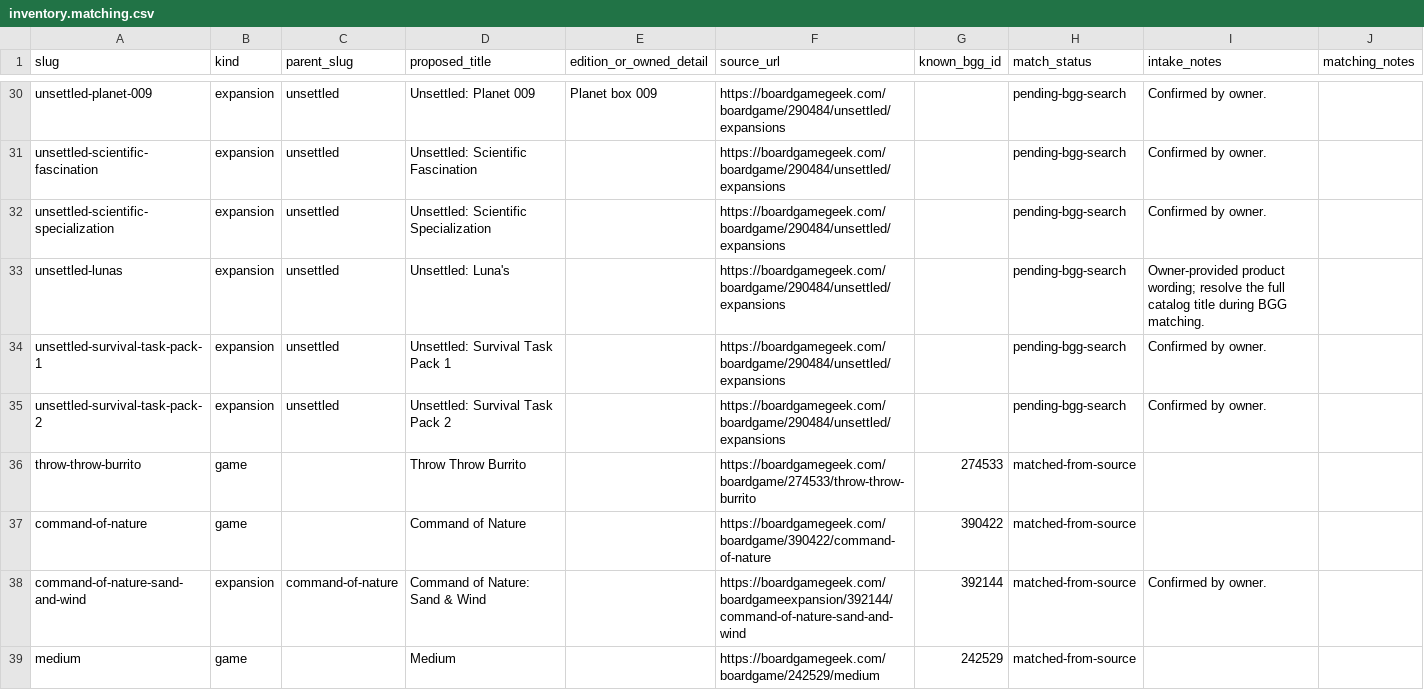
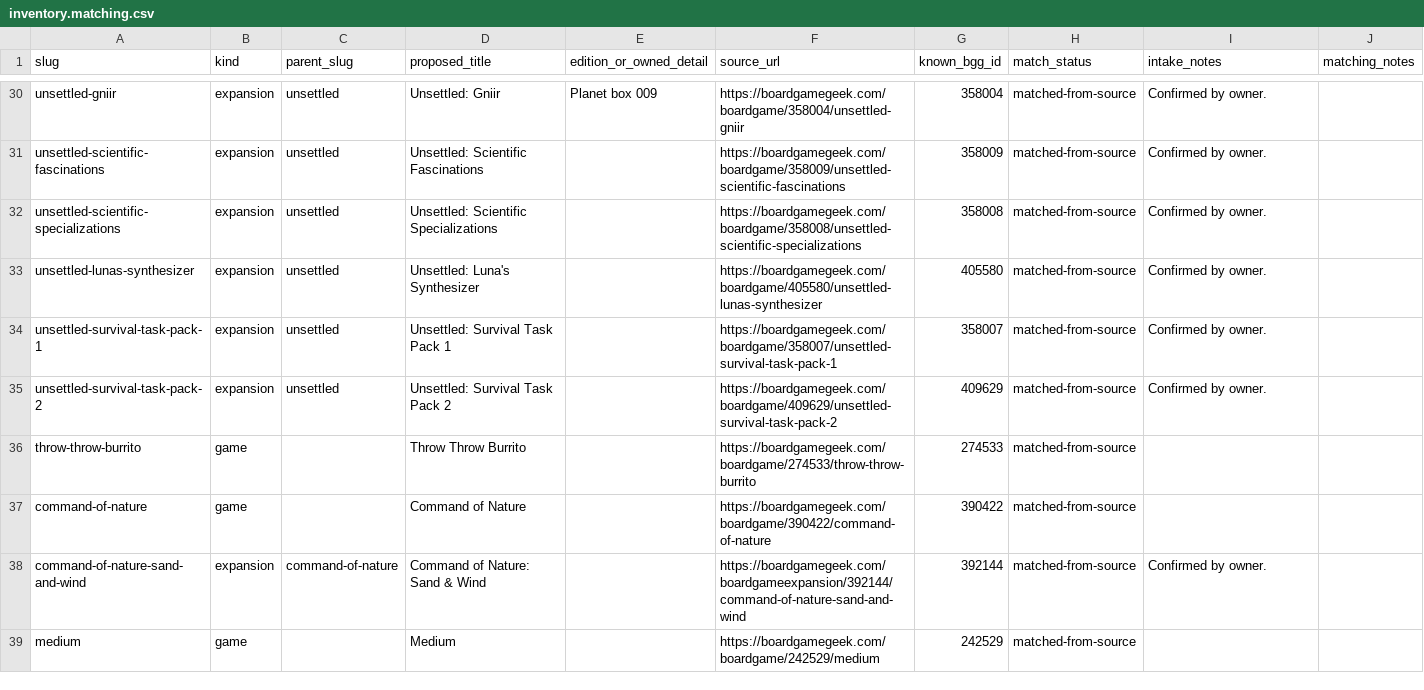
Before and after one commit to Bahbus/BoardGameInventory, a CSV file: data/inventory.matching.csv, drawn as a sheet; only a part is shown, gaps mark what is left out; removed rows and columns are numbered as before the commit, all else as after; the diff covers the shown part only; the diff names each change by its address in the sheet, - before the commit and + after, or states it on an @@ line.

Commit message:
Reconcile bundled Unsettled modules

```diff
--- a/data/inventory.matching.csv
+++ b/data/inventory.matching.csv
-A30 (slug): unsettled-planet-009
+A30 (slug): unsettled-gniir
-D30 (proposed_title): Unsettled: Planet 009
+D30 (proposed_title): Unsettled: Gniir
-F30 (source_url): https://boardgamegeek.com/boardgame/290484/unsettled/expansions
+F30 (source_url): https://boardgamegeek.com/boardgame/358004/unsettled-gniir
-G30 (known_bgg_id): (empty)
+G30 (known_bgg_id): 358004
-H30:H32 (match_status): pending-bgg-search
+H30:H32 (match_status): matched-from-source
-A31 (slug): unsettled-scientific-fascination
+A31 (slug): unsettled-scientific-fascinations
-D31 (proposed_title): Unsettled: Scientific Fascination
+D31 (proposed_title): Unsettled: Scientific Fascinations
-F31 (source_url): https://boardgamegeek.com/boardgame/290484/unsettled/expansions
+F31 (source_url): https://boardgamegeek.com/boardgame/358009/unsettled-scientific-fascinations
-G31 (known_bgg_id): (empty)
+G31 (known_bgg_id): 358009
-A32 (slug): unsettled-scientific-specialization
+A32 (slug): unsettled-scientific-specializations
-D32 (proposed_title): Unsettled: Scientific Specialization
+D32 (proposed_title): Unsettled: Scientific Specializations
-F32 (source_url): https://boardgamegeek.com/boardgame/290484/unsettled/expansions
+F32 (source_url): https://boardgamegeek.com/boardgame/358008/unsettled-scientific-specializations
-G32 (known_bgg_id): (empty)
+G32 (known_bgg_id): 358008
-row 33: unsettled-lunas | expansion | unsettled | Unsettled: Luna's |  | https://boardgamegeek.com/boardgame/290484/unsettled/expansions |  | pending-bgg-search | Owner-provided product wording; resolve the full catalog title during BGG matching.
+row 33: unsettled-lunas-synthesizer | expansion | unsettled | Unsettled: Luna's Synthesizer |  | https://boardgamegeek.com/boardgame/405580/unsettled-lunas-synthesizer | 405580 | matched-from-source | Confirmed by owner.
-F34 (source_url): https://boardgamegeek.com/boardgame/290484/unsettled/expansions
+F34 (source_url): https://boardgamegeek.com/boardgame/358007/unsettled-survival-task-pack-1
-G34 (known_bgg_id): (empty)
+G34 (known_bgg_id): 358007
-H34:H35 (match_status): pending-bgg-search
+H34:H35 (match_status): matched-from-source
-F35 (source_url): https://boardgamegeek.com/boardgame/290484/unsettled/expansions
+F35 (source_url): https://boardgamegeek.com/boardgame/409629/unsettled-survival-task-pack-2
-G35 (known_bgg_id): (empty)
+G35 (known_bgg_id): 409629
```
Also changed, not shown: 40 edited cells elsewhere in this file, data/inventory.intake.csv, 7 other files.
